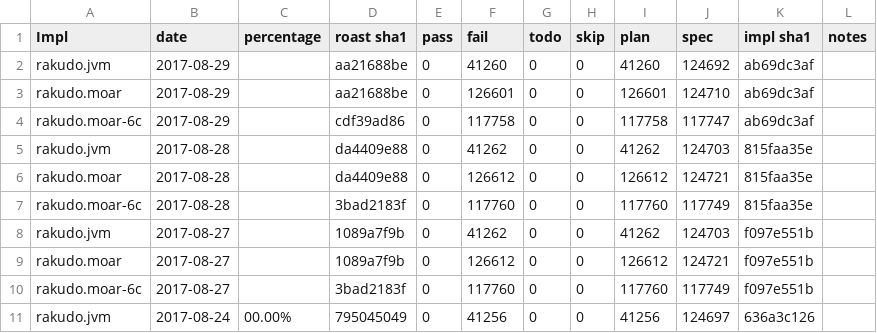
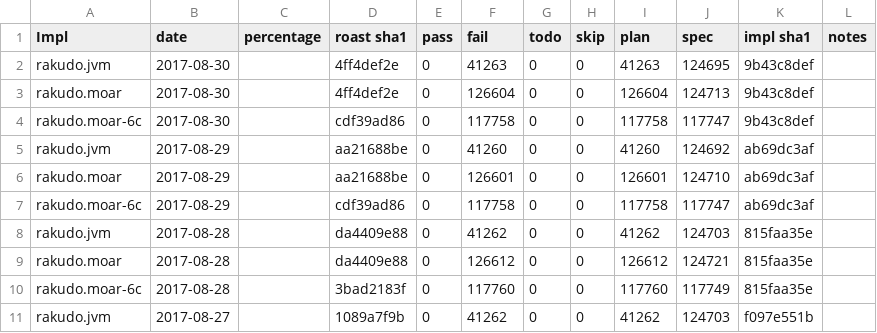
Before and after one commit to usev6/perl6-roast-data, a CSV file: perl6_pass_rates.csv, drawn as a sheet; only a part is shown; the shorter side is filled out with more unchanged rows.

```diff
--- a/perl6_pass_rates.csv
+++ b/perl6_pass_rates.csv
@@ -1,2 +1,5 @@
 Impl,date,percentage,"roast sha1",pass,fail,todo,skip,plan,spec,"impl sha1",notes
+rakudo.jvm,2017-08-30,,4ff4def2e,0,41263,0,0,41263,124695,9b43c8def,
+rakudo.moar,2017-08-30,,4ff4def2e,0,126604,0,0,126604,124713,9b43c8def,
+rakudo.moar-6c,2017-08-30,,cdf39ad86,0,117758,0,0,117758,117747,9b43c8def,
 rakudo.jvm,2017-08-29,,aa21688be,0,41260,0,0,41260,124692,ab69dc3af,
```
Also changed, not shown: 2 other files.
